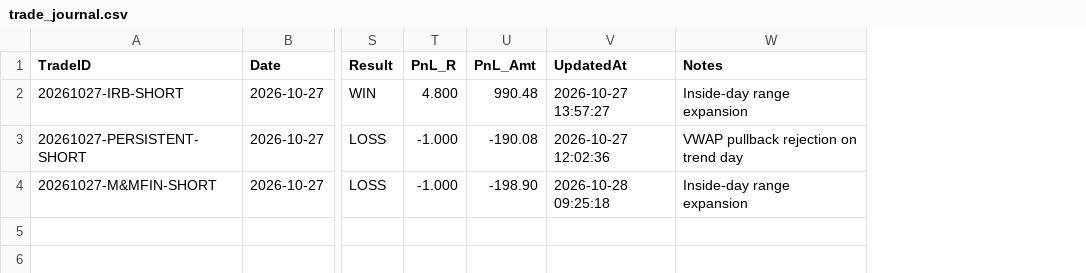
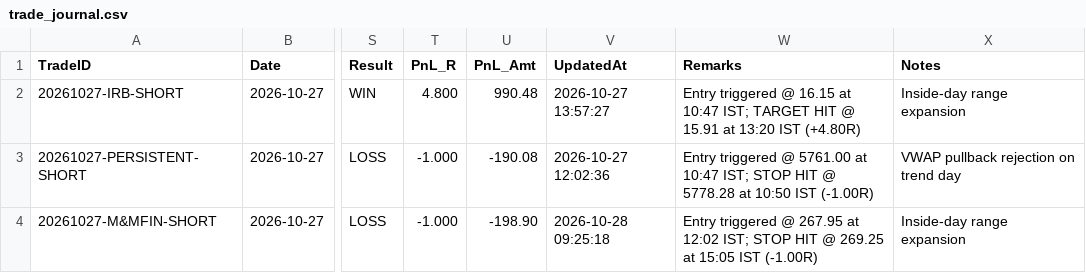
Before and after one commit to ramcruise1000/nse-scanner, a CSV file: journal/trade_journal.csv, drawn as a sheet; only a part is shown, gaps mark what is left out; the diff names each change by its address in the sheet, - before the commit and + after, or states it on an @@ line.

```diff
--- a/journal/trade_journal.csv
+++ b/journal/trade_journal.csv
+column W (Remarks), rows 2-4: Entry triggered @ 16.15 at 10:47 IST; TARGET HIT @ 15.91 at 13:20 IST (+4.80R) | Entry triggered @ 5761.00 at 10:47 IST; STOP HIT @ 5778.28 at 10:50 IST (-1.00R) | Entry triggered @ 267.95 at 12:02 IST; STOP HIT @ 269.25 at 15:05 IST (-1.00R)
```
Also changed, not shown: 1 other file.
